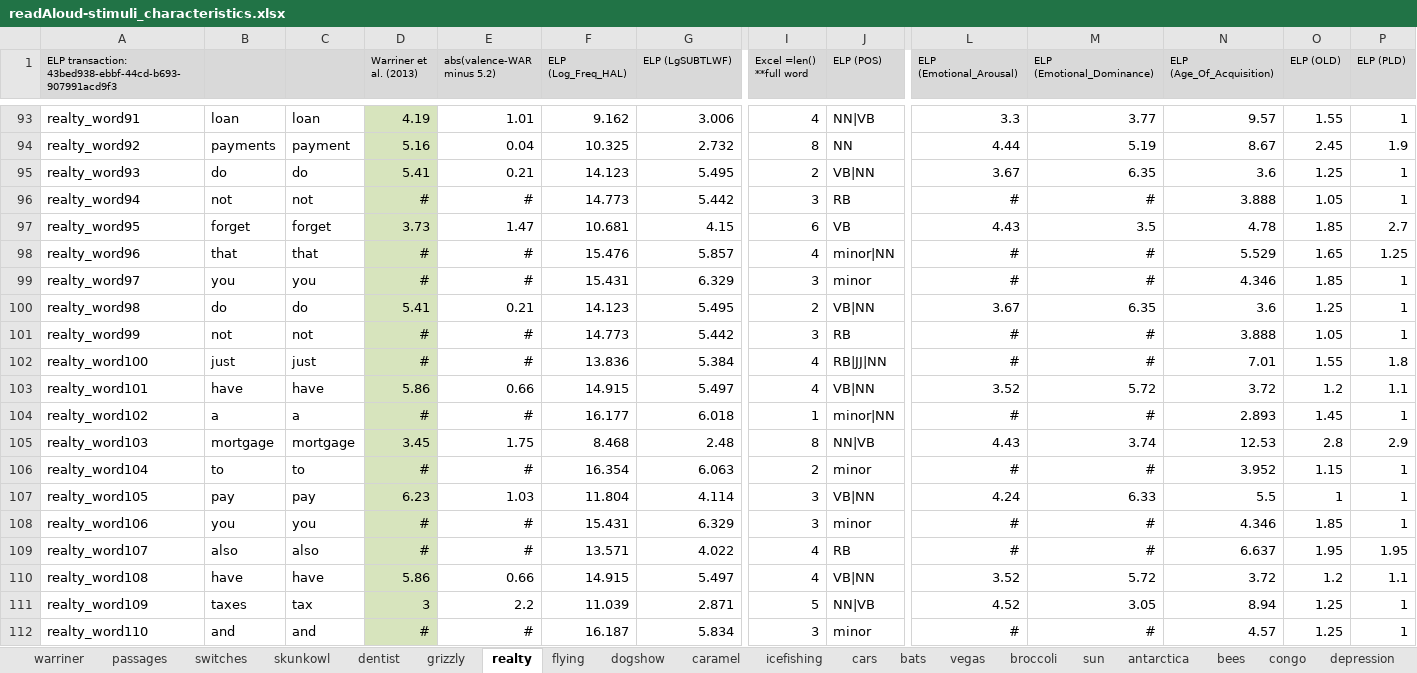
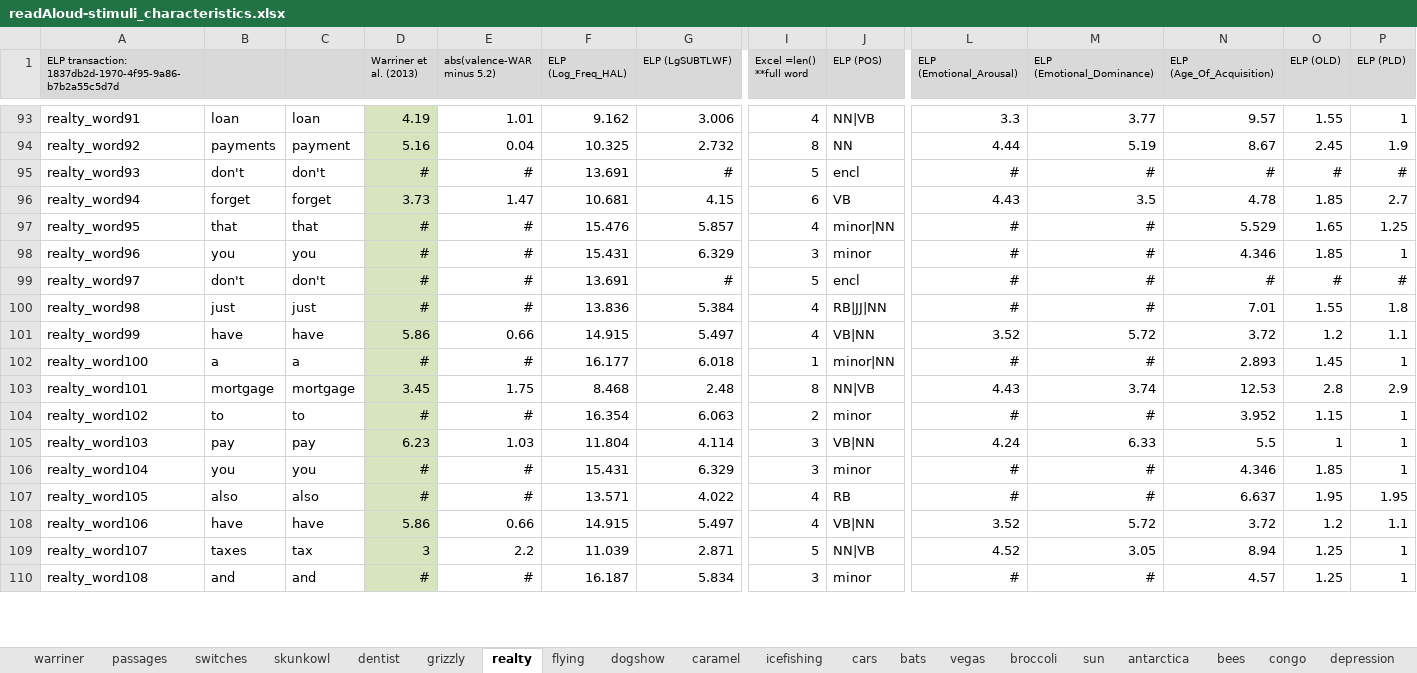
Before and after one commit to NDCLab/readAloud-valence-dataset, an Excel workbook: materials/readAloud-ldt/stimuli/readAloud/readAloud-stimuli_characteristics.xlsx, sheet realty, drawn as a sheet; only a part is shown, gaps mark what is left out; values as stored, in another font and other column widths than the file's, no borders; removed rows and columns are numbered as before the commit, all else as after; rows hold the shown columns only; the diff covers the shown part only; the diff names each change by its address in the sheet, - before the commit and + after, or states it on an @@ line.

```diff
--- a/materials/readAloud-ldt/stimuli/readAloud/readAloud-stimuli_characteristics.xlsx (sheet realty)
+++ b/materials/readAloud-ldt/stimuli/readAloud/readAloud-stimuli_characteristics.xlsx (sheet realty)
-A1: ELP transaction: 43bed938-ebbf-44cd-b693-907991acd9f3
+A1: ELP transaction: 1837db2d-1970-4f95-9a86-b7b2a55c5d7d
-B95: do
+B95: don't
-C95: do
+C95: don't
-D95 (Warriner et al. (2013)): 5.41
+D95 (Warriner et al. (2013)): #
-E95 (abs(valence-WAR minus 5.2)): 0.21
+E95 (abs(valence-WAR minus 5.2)): #
-F95 (ELP (Log_Freq_HAL)): 14.123
+F95 (ELP (Log_Freq_HAL)): 13.691
-G95 (ELP (LgSUBTLWF)): 5.495
+G95 (ELP (LgSUBTLWF)): #
-I95 (Excel =len() **full word): 2
+I95 (Excel =len() **full word): 5
-J95 (ELP (POS)): VB|NN
+J95 (ELP (POS)): encl
-L95 (ELP (Emotional_Arousal)): 3.67
+L95 (ELP (Emotional_Arousal)): #
-M95 (ELP (Emotional_Dominance)): 6.35
+M95 (ELP (Emotional_Dominance)): #
-N95 (ELP (Age_Of_Acquisition)): 3.6
+N95 (ELP (Age_Of_Acquisition)): #
-O95 (ELP (OLD)): 1.25
+O95 (ELP (OLD)): #
-P95 (ELP (PLD)): 1
+P95 (ELP (PLD)): #
-row 96: realty_word94 | not | not | # | # | 14.773 | 5.442 | 3 | RB | # | # | 3.888 | 1.05 | 1
-A96: realty_word95
+A96: realty_word94
-A97: realty_word96
+A97: realty_word95
-A98: realty_word97
+A98: realty_word96
-row 100: realty_word98 | do | do | 5.41 | 0.21 | 14.123 | 5.495 | 2 | VB|NN | 3.67 | 6.35 | 3.6 | 1.25 | 1
-row 101: realty_word99 | not | not | # | # | 14.773 | 5.442 | 3 | RB | # | # | 3.888 | 1.05 | 1
+row 99: realty_word97 | don't | don't | # | # | 13.691 | # | 5 | encl | # | # | # | # | #
-A100: realty_word100
+A100: realty_word98
-A101: realty_word101
+A101: realty_word99
-A102: realty_word102
+A102: realty_word100
-A103: realty_word103
+A103: realty_word101
-A104: realty_word104
+A104: realty_word102
-A105: realty_word105
+A105: realty_word103
-A106: realty_word106
+A106: realty_word104
-A107: realty_word107
+A107: realty_word105
-A108: realty_word108
+A108: realty_word106
-A109: realty_word109
+A109: realty_word107
-A110: realty_word110
+A110: realty_word108
```
Also changed, not shown: 53 edited cells elsewhere in this sheet, sheet switches, sheet caramel, sheet depression, sheet passages, sheet skunkowl, formulas that keep their value, 3 other files.
